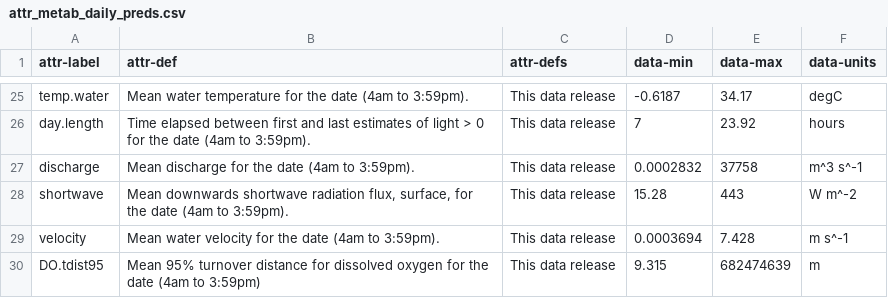
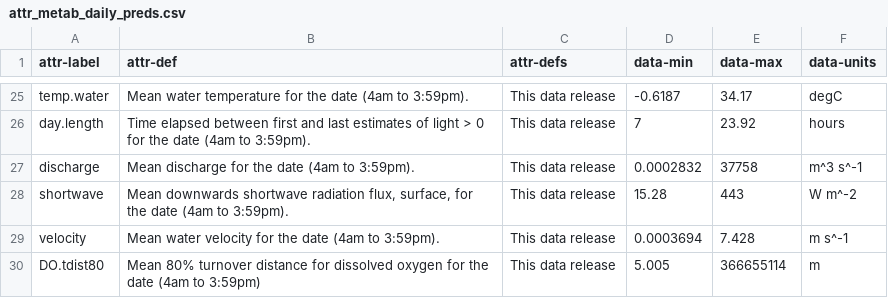
Before and after one commit to aappling-usgs/stream_metab_usa, a CSV file: 4_data_release/in/attr_metab_daily_preds.csv, drawn as a sheet; only a part is shown, gaps mark what is left out.

```diff
--- a/4_data_release/in/attr_metab_daily_preds.csv
+++ b/4_data_release/in/attr_metab_daily_preds.csv
@@ -29,2 +29,2 @@ shortwave,"Mean downwards shortwave radiation flux, surface, for the date (4am t
 velocity,Mean water velocity for the date (4am to 3:59pm).,This data release,0.0003694,7.428,m s^-1
-DO.tdist95,Mean 95% turnover distance for dissolved oxygen for the date (4am to 3:59pm),This data release,9.315,682474639,m
+DO.tdist80,Mean 80% turnover distance for dissolved oxygen for the date (4am to 3:59pm),This data release,5.005,366655114,m
```
Also changed, not shown: 16 other files.
